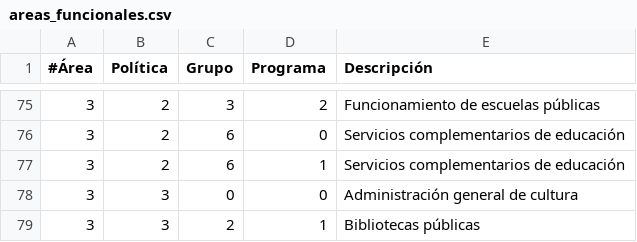
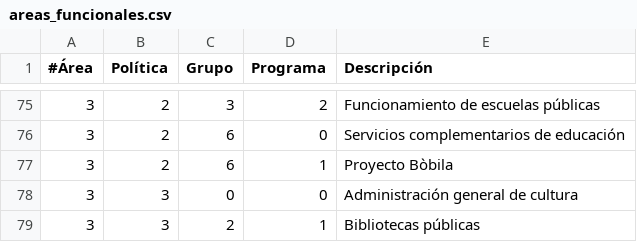
Before and after one commit to civio/presupuesto-polinya, a CSV file: data/es/areas_funcionales.csv, drawn as a sheet; only a part is shown, gaps mark what is left out.

```diff
--- a/data/es/areas_funcionales.csv
+++ b/data/es/areas_funcionales.csv
@@ -76,3 +76,3 @@
 3,2,6,0,Servicios complementarios de educación
-3,2,6,1,Servicios complementarios de educación
+3,2,6,1,Proyecto Bòbila
 3,3,0,0,Administración general de cultura
```
Also changed, not shown: data/ca/areas_funcionales.csv.
